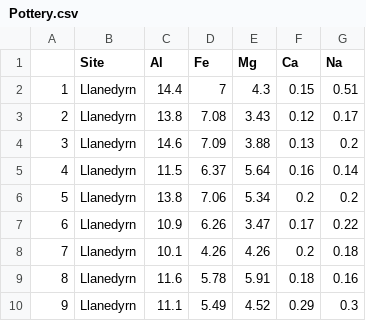
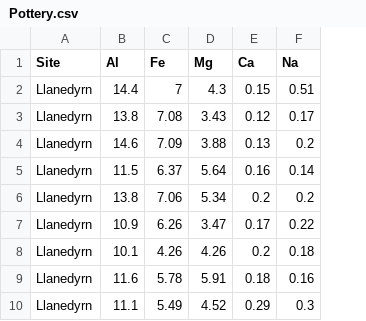
Before and after one commit to nathanielwoodward/website, a CSV file: static/Pottery.csv, drawn as a sheet; only a part is shown; the diff names each change by its address in the sheet, - before the commit and + after, or states it on an @@ line.

Commit message:
fix pottery

```diff
--- a/static/Pottery.csv
+++ b/static/Pottery.csv
-column A, rows 2-10: 1 | 2 | 3 | 4 | 5 | 6 | 7 | 8 | 9
```
